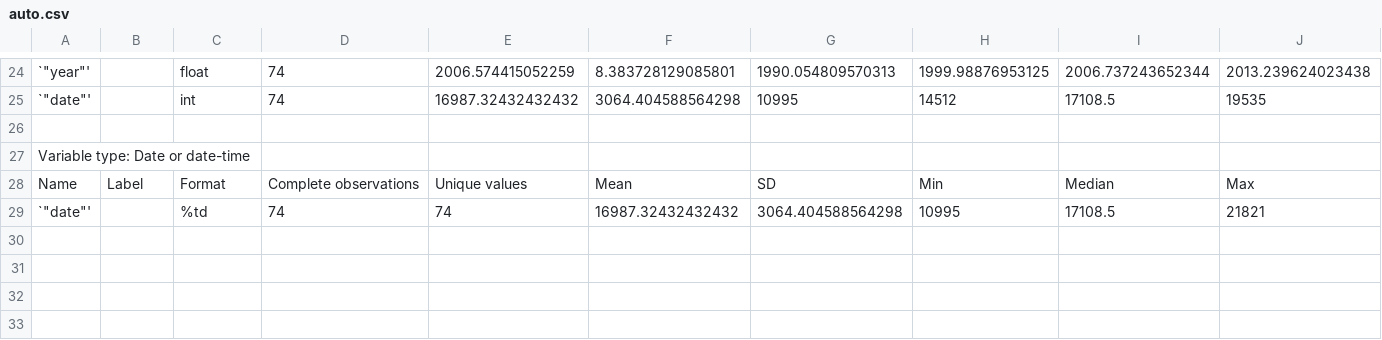
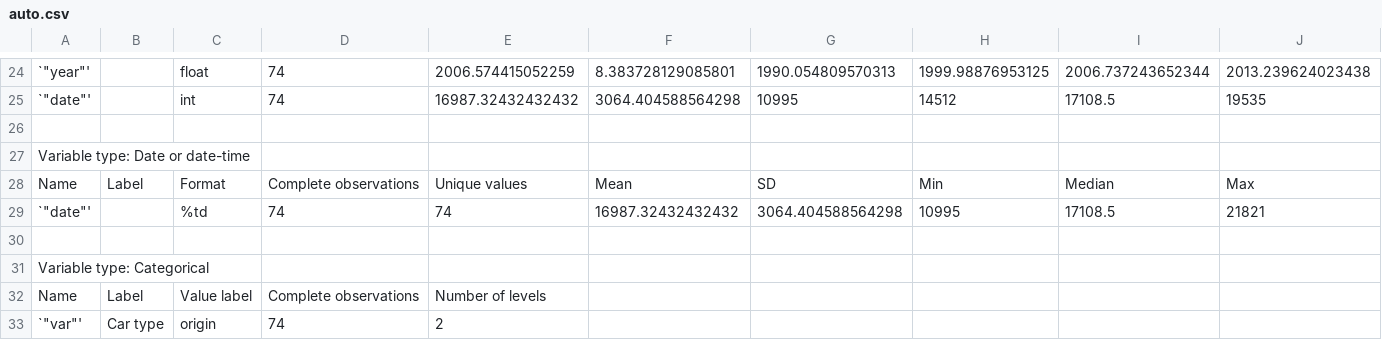
Before and after one commit to worldbank/ietoolkit, a CSV file: run/output/iesave/auto.csv, drawn as a sheet; only a part is shown, gaps mark what is left out; rows hold the shown columns only; the diff names each change by its address in the sheet, - before the commit and + after, or states it on an @@ line.

Commit message:
start writing categorical variables report
missing:
- n_unlabelled_levels
- top_count

```diff
--- a/run/output/iesave/auto.csv
+++ b/run/output/iesave/auto.csv
+row 30: (empty)
+row 31: Variable type: Categorical
+row 32: Name | Label | Value label | Complete observations | Number of levels
+row 33: `"var"' | Car type | origin | 74 | 2
```
Also changed, not shown: 1 other file.
